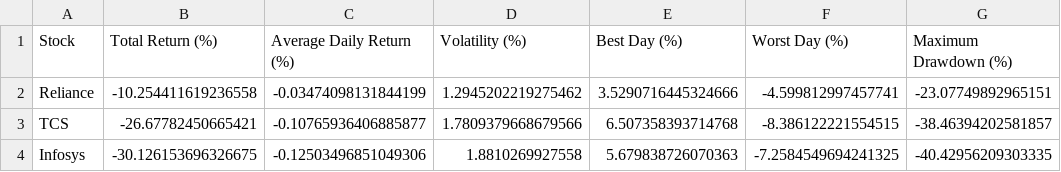
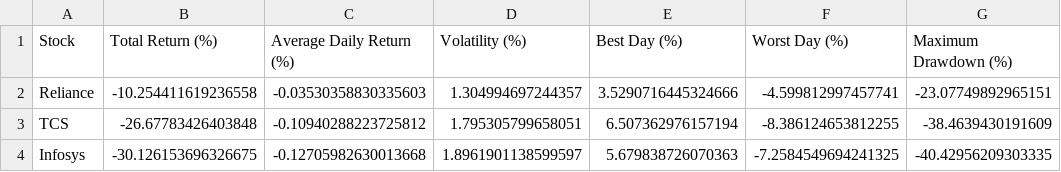
Before and after one commit to Aadarsh2807/Indian-StockPrice-EDA, a CSV file: outputs/stock_comparison.csv, drawn as a sheet.

Commit message:
Make the analysis reproducible and tidy the notebook
- Save the closing prices to data/prices.csv and read them in the
  notebook; the yfinance download stays behind DOWNLOAD_FRESH_DATA
- Turn section titles and the conclusion into markdown cells
- Compute metrics for all three stocks together instead of
  copy-pasted per-stock code; drop the os.getcwd() cell
- Pin only the packages actually used in requirements.txt
- Make the README project tree match the real files and update
  volatility / average-return figures to the saved dataset

```diff
--- a/outputs/stock_comparison.csv
+++ b/outputs/stock_comparison.csv
@@ -1,4 +1,4 @@
 Stock,Total Return (%),Average Daily Return (%),Volatility (%),Best Day (%),Worst Day (%),Maximum Drawdown (%)
-Reliance,-10.254411619236558,-0.03474098131844199,1.2945202219275462,3.5290716445324666,-4.599812997457741,-23.07749892965151
-TCS,-26.67782450665421,-0.10765936406885877,1.7809379668679566,6.507358393714768,-8.386122221554515,-38.46394202581857
-Infosys,-30.126153696326675,-0.12503496851049306,1.8810269927558,5.679838726070363,-7.2584549694241325,-40.42956209303335
+Reliance,-10.254411619236558,-0.03530358830335603,1.304994697244357,3.5290716445324666,-4.599812997457741,-23.07749892965151
+TCS,-26.67783426403848,-0.10940288223725812,1.795305799658051,6.507362976157194,-8.386124653812255,-38.4639430191609
+Infosys,-30.126153696326675,-0.12705982630013668,1.8961901138599597,5.679838726070363,-7.2584549694241325,-40.42956209303335
```
Also changed, not shown: 6 other files.
